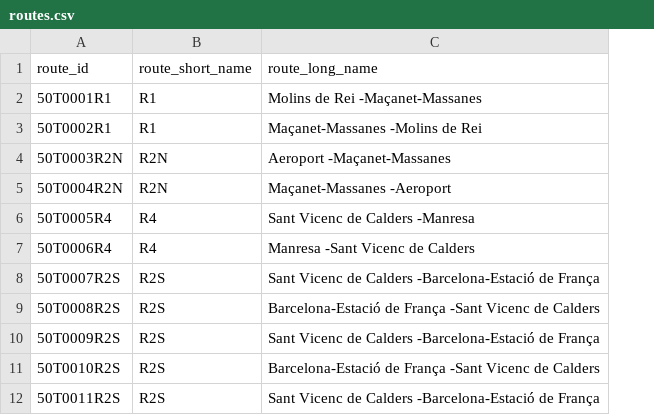
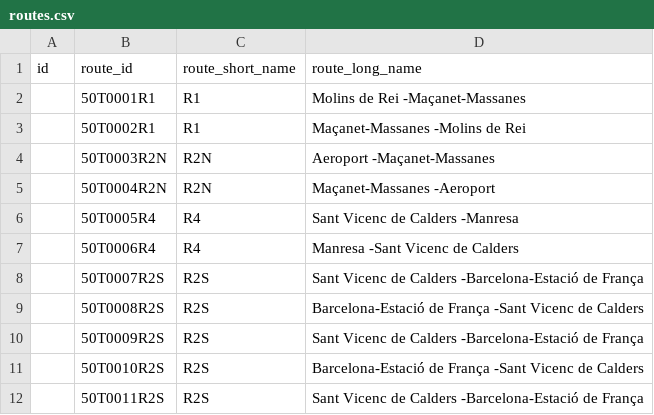
Before and after one commit to aljimez/proy_DAW2, a CSV file: fomento_transit/routes.csv, drawn as a sheet; only a part is shown; the diff names each change by its address in the sheet, - before the commit and + after, or states it on an @@ line.

```diff
--- a/fomento_transit/routes.csv
+++ b/fomento_transit/routes.csv
+column A (id), empty
```
Also changed, not shown: 2 other files.
